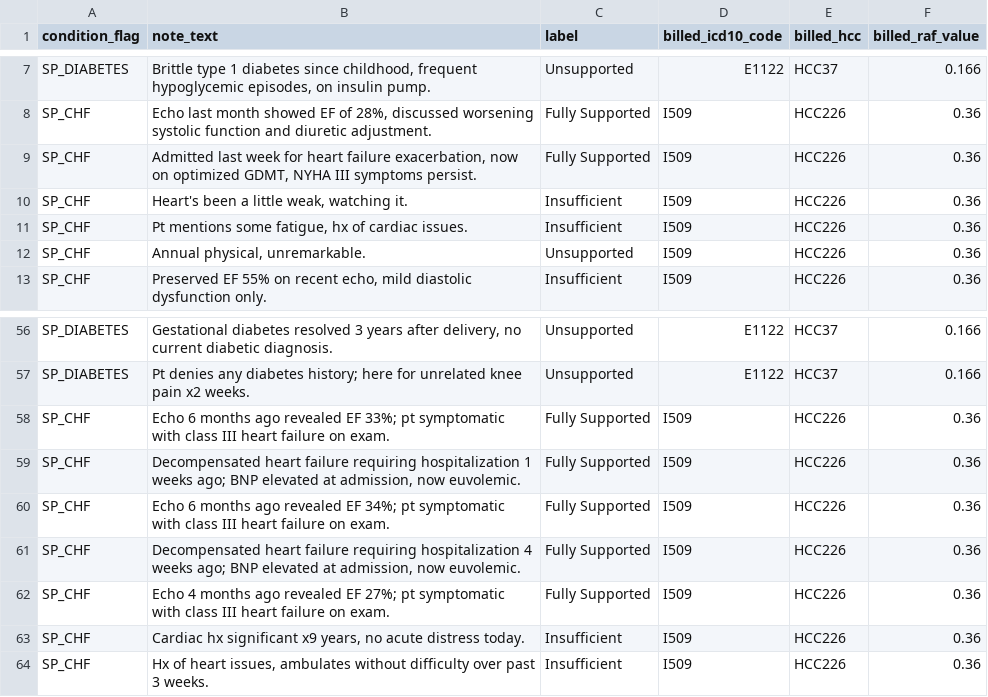
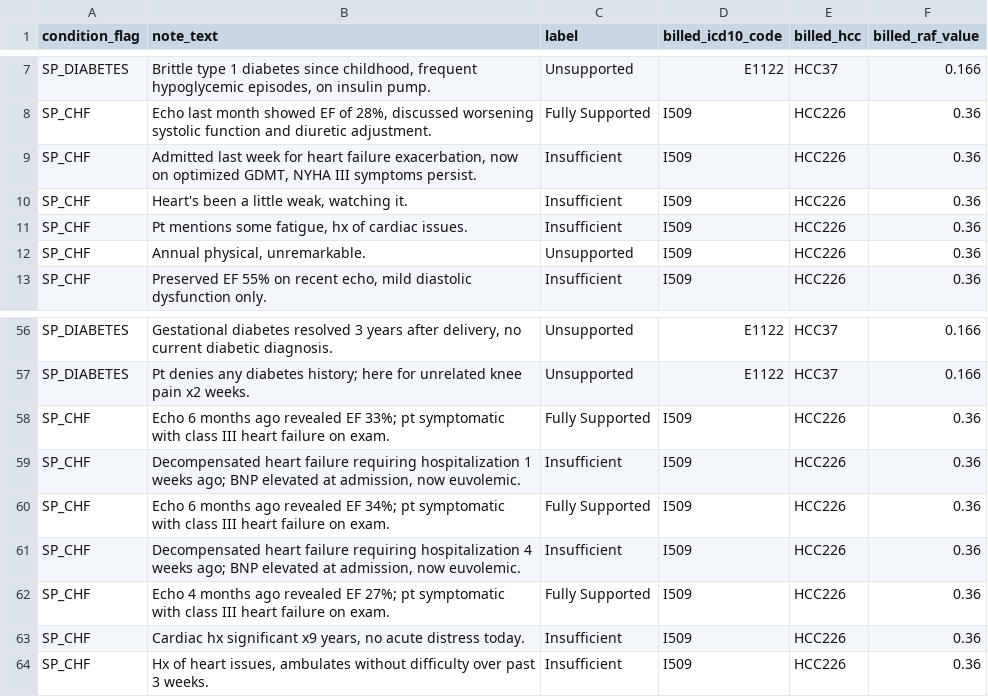
Before and after one commit to Shrutikarmarkar/hcc-coding-gap-classifier, a CSV file: data/processed/golden_eval_set.csv, drawn as a sheet; only a part is shown, gaps mark what is left out.

Commit message:
Audit and fix 3 mislabeled CHF golden eval examples (acute vs unspecified code mismatch)

```diff
--- a/data/processed/golden_eval_set.csv
+++ b/data/processed/golden_eval_set.csv
@@ -8,3 +8,3 @@ SP_DIABETES,"Brittle type 1 diabetes since childhood, frequent hypoglycemic epis
 SP_CHF,"Echo last month showed EF of 28%, discussed worsening systolic function and diuretic adjustment.",Fully Supported,I509,HCC226,0.36
-SP_CHF,"Admitted last week for heart failure exacerbation, now on optimized GDMT, NYHA III symptoms persist.",Fully Supported,I509,HCC226,0.36
+SP_CHF,"Admitted last week for heart failure exacerbation, now on optimized GDMT, NYHA III symptoms persist.",Insufficient,I509,HCC226,0.36
 SP_CHF,"Heart's been a little weak, watching it.",Insufficient,I509,HCC226,0.36
@@ -58,5 +58,5 @@ SP_DIABETES,Pt denies any diabetes history; here for unrelated knee pain x2 week
 SP_CHF,Echo 6 months ago revealed EF 33%; pt symptomatic with class III heart failure on exam.,Fully Supported,I509,HCC226,0.36
-SP_CHF,"Decompensated heart failure requiring hospitalization 1 weeks ago; BNP elevated at admission, now euvolemic.",Fully Supported,I509,HCC226,0.36
+SP_CHF,"Decompensated heart failure requiring hospitalization 1 weeks ago; BNP elevated at admission, now euvolemic.",Insufficient,I509,HCC226,0.36
 SP_CHF,Echo 6 months ago revealed EF 34%; pt symptomatic with class III heart failure on exam.,Fully Supported,I509,HCC226,0.36
-SP_CHF,"Decompensated heart failure requiring hospitalization 4 weeks ago; BNP elevated at admission, now euvolemic.",Fully Supported,I509,HCC226,0.36
+SP_CHF,"Decompensated heart failure requiring hospitalization 4 weeks ago; BNP elevated at admission, now euvolemic.",Insufficient,I509,HCC226,0.36
 SP_CHF,Echo 4 months ago revealed EF 27%; pt symptomatic with class III heart failure on exam.,Fully Supported,I509,HCC226,0.36
```
Also changed, not shown: 8 other files.
